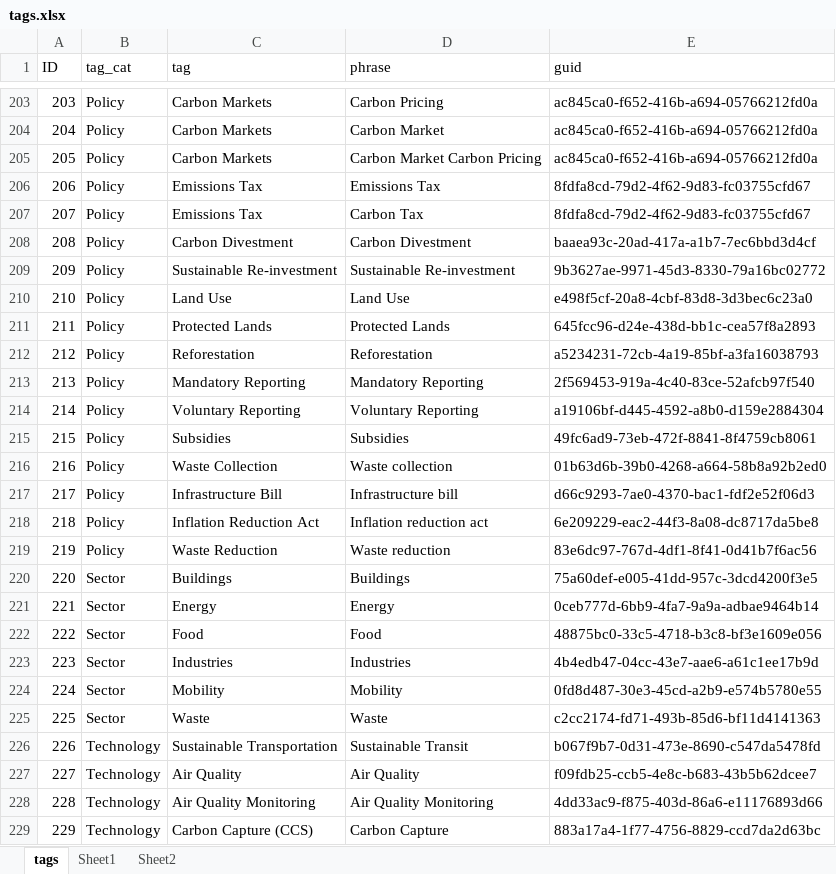
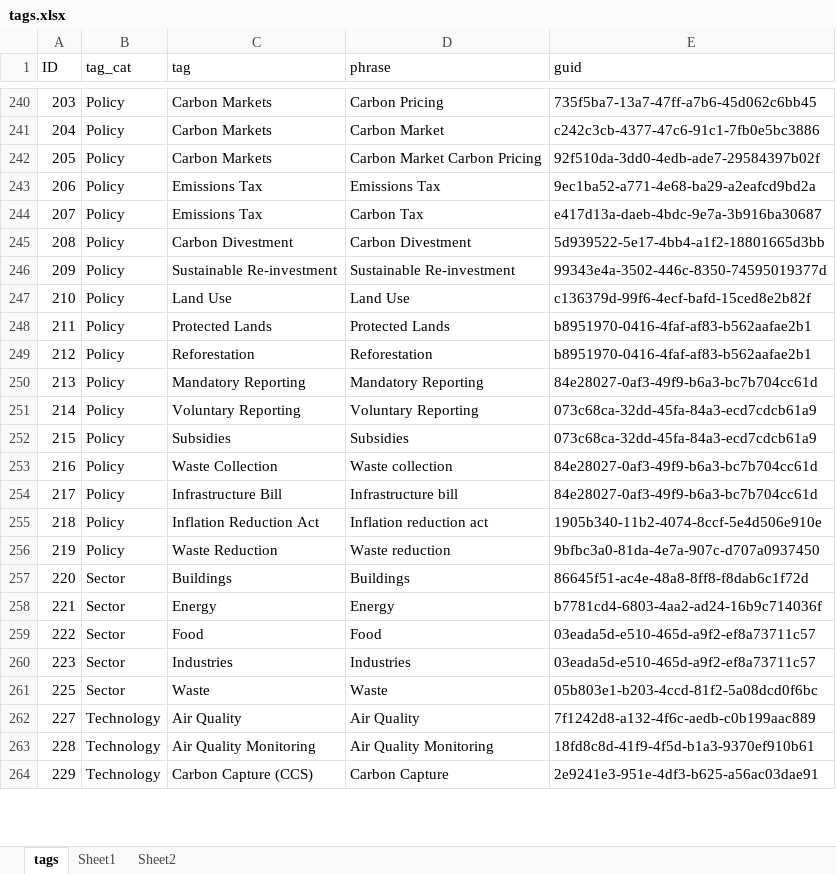
Before and after one commit to RMI/KM_Subscriptions_ETL, an Excel workbook: tags.xlsx, sheet tags, drawn as a sheet; only a part is shown, gaps mark what is left out; values as stored, in another font and other column widths than the file's, no borders; removed rows and columns are numbered as before the commit, all else as after; the diff covers the shown part only; the diff names each change by its address in the sheet, - before the commit and + after, or states it on an @@ line.

```diff
--- a/tags.xlsx (sheet tags)
+++ b/tags.xlsx (sheet tags)
-E240 (guid): ac845ca0-f652-416b-a694-05766212fd0a
+E240 (guid): 735f5ba7-13a7-47ff-a7b6-45d062c6bb45
-E241 (guid): ac845ca0-f652-416b-a694-05766212fd0a
+E241 (guid): c242c3cb-4377-47c6-91c1-7fb0e5bc3886
-E242 (guid): ac845ca0-f652-416b-a694-05766212fd0a
+E242 (guid): 92f510da-3dd0-4edb-ade7-29584397b02f
-E243 (guid): 8fdfa8cd-79d2-4f62-9d83-fc03755cfd67
+E243 (guid): 9ec1ba52-a771-4e68-ba29-a2eafcd9bd2a
-E244 (guid): 8fdfa8cd-79d2-4f62-9d83-fc03755cfd67
+E244 (guid): e417d13a-daeb-4bdc-9e7a-3b916ba30687
-E245 (guid): baaea93c-20ad-417a-a1b7-7ec6bbd3d4cf
+E245 (guid): 5d939522-5e17-4bb4-a1f2-18801665d3bb
-E246 (guid): 9b3627ae-9971-45d3-8330-79a16bc02772
+E246 (guid): 99343e4a-3502-446c-8350-74595019377d
-E247 (guid): e498f5cf-20a8-4cbf-83d8-3d3bec6c23a0
+E247 (guid): c136379d-99f6-4ecf-bafd-15ced8e2b82f
-E248 (guid): 645fcc96-d24e-438d-bb1c-cea57f8a2893
+E248 (guid): b8951970-0416-4faf-af83-b562aafae2b1
-E249 (guid): a5234231-72cb-4a19-85bf-a3fa16038793
+E249 (guid): b8951970-0416-4faf-af83-b562aafae2b1
-E250 (guid): 2f569453-919a-4c40-83ce-52afcb97f540
+E250 (guid): 84e28027-0af3-49f9-b6a3-bc7b704cc61d
-E251 (guid): a19106bf-d445-4592-a8b0-d159e2884304
+E251 (guid): 073c68ca-32dd-45fa-84a3-ecd7cdcb61a9
-E252 (guid): 49fc6ad9-73eb-472f-8841-8f4759cb8061
+E252 (guid): 073c68ca-32dd-45fa-84a3-ecd7cdcb61a9
-E253 (guid): 01b63d6b-39b0-4268-a664-58b8a92b2ed0
+E253 (guid): 84e28027-0af3-49f9-b6a3-bc7b704cc61d
-E254 (guid): d66c9293-7ae0-4370-bac1-fdf2e52f06d3
+E254 (guid): 84e28027-0af3-49f9-b6a3-bc7b704cc61d
-E255 (guid): 6e209229-eac2-44f3-8a08-dc8717da5be8
+E255 (guid): 1905b340-11b2-4074-8ccf-5e4d506e910e
-E256 (guid): 83e6dc97-767d-4df1-8f41-0d41b7f6ac56
+E256 (guid): 9bfbc3a0-81da-4e7a-907c-d707a0937450
-E257 (guid): 75a60def-e005-41dd-957c-3dcd4200f3e5
+E257 (guid): 86645f51-ac4e-48a8-8ff8-f8dab6c1f72d
-E258 (guid): 0ceb777d-6bb9-4fa7-9a9a-adbae9464b14
+E258 (guid): b7781cd4-6803-4aa2-ad24-16b9c714036f
-E259 (guid): 48875bc0-33c5-4718-b3c8-bf3e1609e056
+E259 (guid): 03eada5d-e510-465d-a9f2-ef8a73711c57
-E260 (guid): 4b4edb47-04cc-43e7-aae6-a61c1ee17b9d
+E260 (guid): 03eada5d-e510-465d-a9f2-ef8a73711c57
-row 224: 224 | Sector | Mobility | Mobility | 0fd8d487-30e3-45cd-a2b9-e574b5780e55
-E261 (guid): c2cc2174-fd71-493b-85d6-bf11d4141363
+E261 (guid): 05b803e1-b203-4ccd-81f2-5a08dcd0f6bc
-row 226: 226 | Technology | Sustainable Transportation | Sustainable Transit | b067f9b7-0d31-473e-8690-c547da5478fd
-E262 (guid): f09fdb25-ccb5-4e8c-b683-43b5b62dcee7
+E262 (guid): 7f1242d8-a132-4f6c-aedb-c0b199aac889
-E263 (guid): 4dd33ac9-f875-403d-86a6-e11176893d66
+E263 (guid): 18fd8c8d-41f9-4f5d-b1a3-9370ef910b61
-E264 (guid): 883a17a4-1f77-4756-8829-ccd7da2d63bc
+E264 (guid): 2e9241e3-951e-4df3-b625-a56ac03dae91
```
Also changed, not shown: 70 added rows, 30 removed rows and 385 edited cells elsewhere in this sheet, 21 other files.
